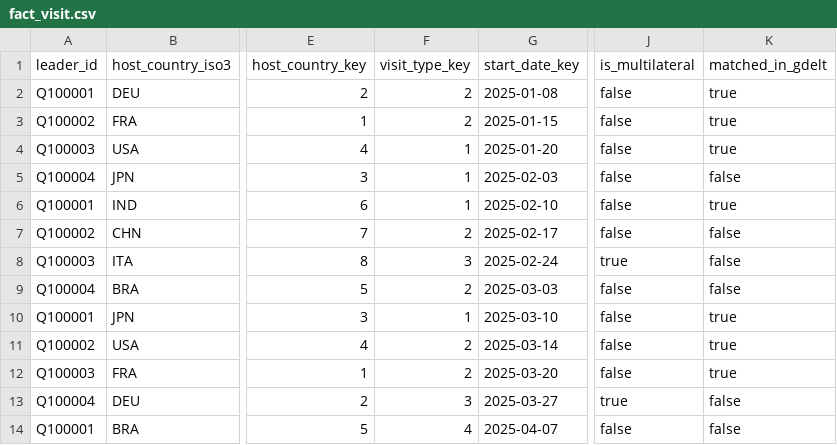
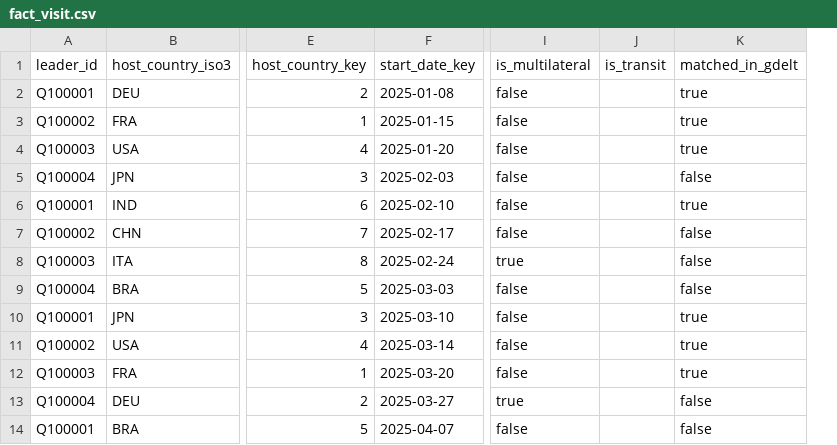
Before and after one commit to Charlestonne/Diplomap, a CSV file: sample_datasets/fact_visit.csv, drawn as a sheet; only a part is shown, gaps mark what is left out; removed rows and columns are numbered as before the commit, all else as after; the diff names each change by its address in the sheet, - before the commit and + after, or states it on an @@ line.

Commit message:
fix(warehouse): align P4 fixtures with visit contract

```diff
--- a/sample_datasets/fact_visit.csv
+++ b/sample_datasets/fact_visit.csv
-column F (visit_type_key), rows 2-14: 2 | 2 | 1 | 1 | 1 | 2 | 3 | 2 | 1 | 2 | 2 | 3 | 4
+column J (is_transit), empty
```
Also changed, not shown: 5 other files.
